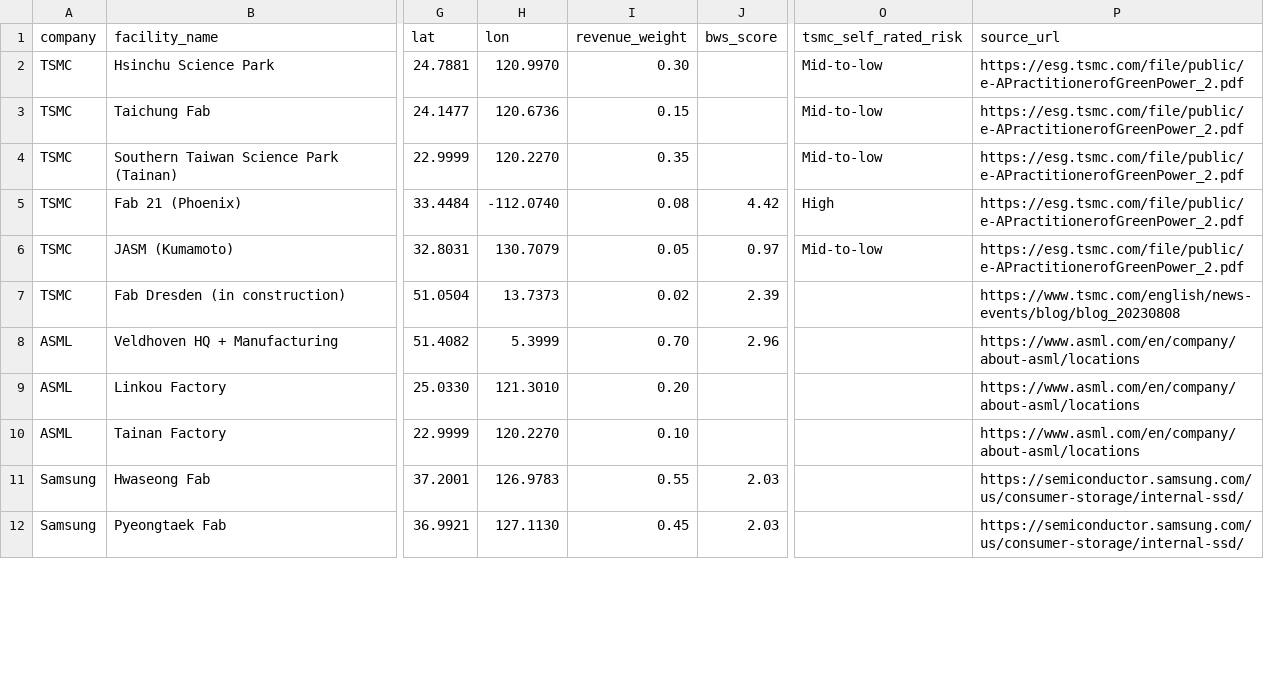
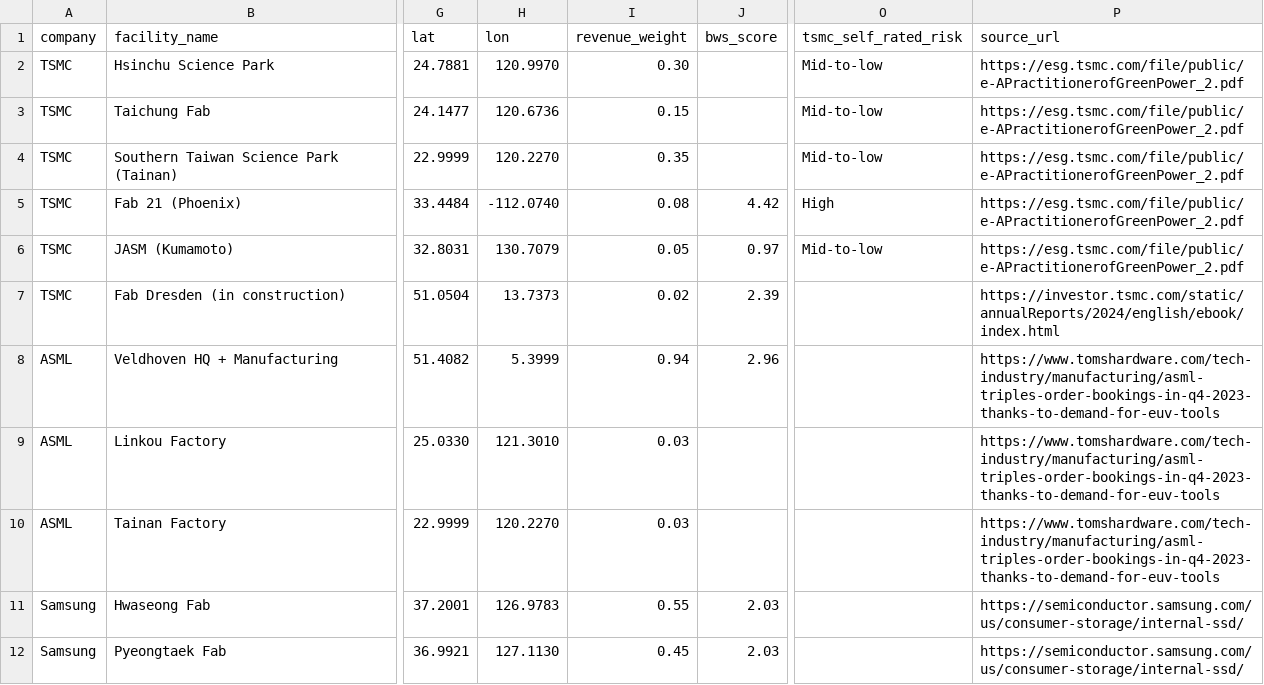
Before and after one commit to durusacinti/climate-physical-risk, a CSV file: facilities.csv, drawn as a sheet; only a part is shown, gaps mark what is left out; the diff covers the shown part only; the diff names each change by its address in the sheet, - before the commit and + after, or states it on an @@ line.

Commit message:
Revise ASML revenue weights: Veldhoven 0.94 reflecting sole EUV production site, Taiwan offices 0.03 each (field service, not production)

```diff
--- a/facilities.csv
+++ b/facilities.csv
-P7 (source_url): https://www.tsmc.com/english/news-events/blog/blog_20230808
+P7 (source_url): https://investor.tsmc.com/static/annualReports/2024/english/ebook/index.html
-I8 (revenue_weight): 0.70
+I8 (revenue_weight): 0.94
-P8:P10 (source_url): https://www.asml.com/en/company/about-asml/locations
+P8:P10 (source_url): https://www.tomshardware.com/tech-industry/manufacturing/asml-triples-order-bookings-in-q4-2023-thanks-to-demand-for-euv-tools
-I9 (revenue_weight): 0.20
+I9 (revenue_weight): 0.03
-I10 (revenue_weight): 0.10
+I10 (revenue_weight): 0.03
```
Also changed, not shown: 1 added row and 2 edited cells elsewhere in this file.
